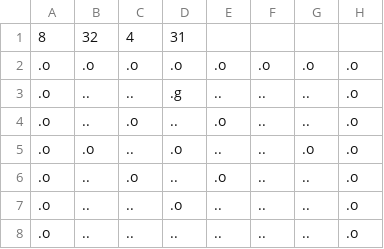
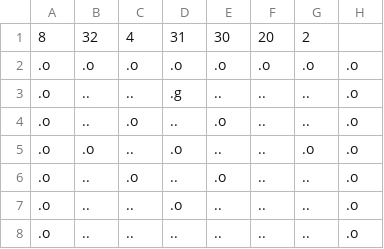
Before and after one commit to rad-corps/MonsterMayhem, a CSV file: resources/lvl2.csv, drawn as a sheet; only a part is shown.

```diff
--- a/resources/lvl2.csv
+++ b/resources/lvl2.csv
@@ -1,2 +1,2 @@
-8,32,4,31
+8,32,4,31,30,20,2
 .o,.o,.o,.o,.o,.o,.o,.o
```
Also changed, not shown: resources/lvl1.csv, resources/lvl3.csv, 3 other files.
